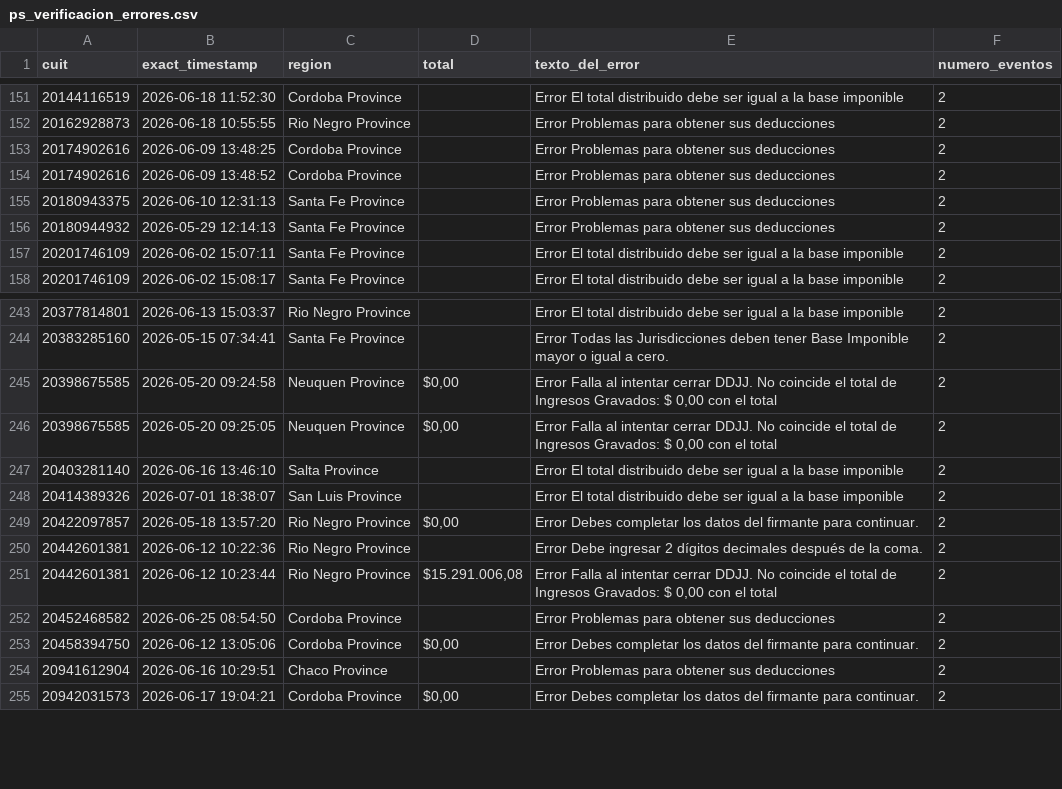
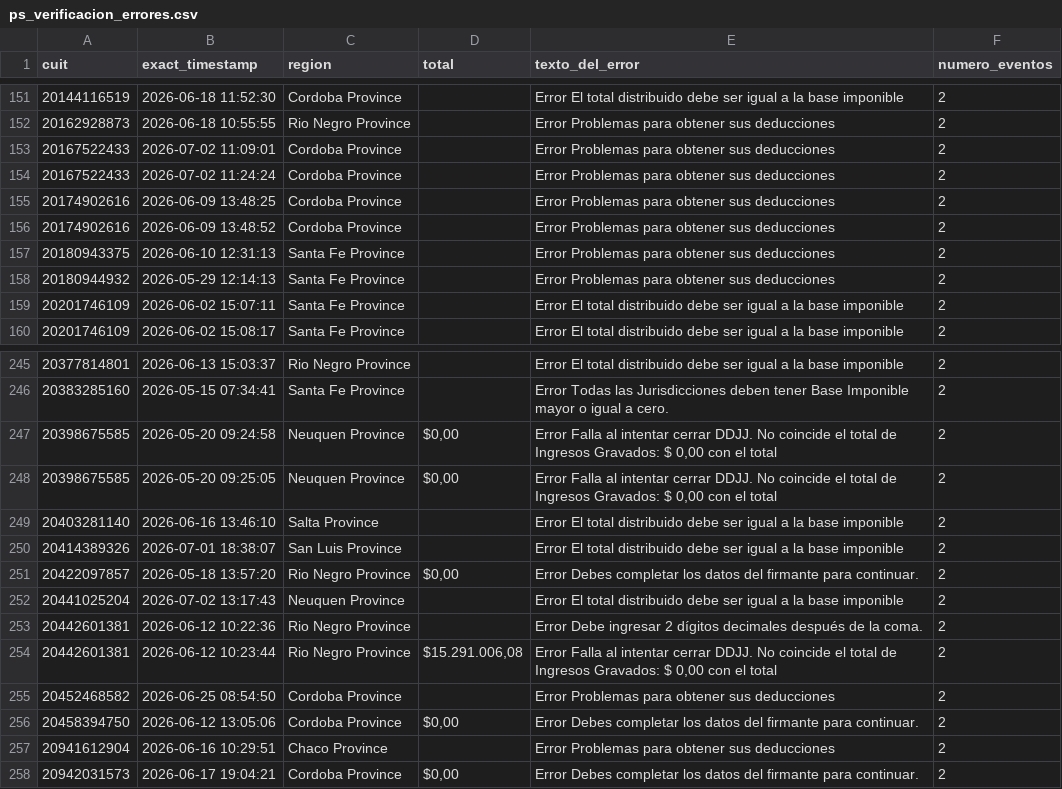
Before and after one commit to framirez-comarb/ps-verificacion-comarb, a CSV file: ps_verificacion_errores.csv, drawn as a sheet; only a part is shown, gaps mark what is left out.

```diff
--- a/ps_verificacion_errores.csv
+++ b/ps_verificacion_errores.csv
@@ -152,2 +152,4 @@
 20162928873,2026-06-18 10:55:55,Rio Negro Province,,Error Problemas para obtener sus deducciones,2
+20167522433,2026-07-02 11:09:01,Cordoba Province,,Error Problemas para obtener sus deducciones,2
+20167522433,2026-07-02 11:24:24,Cordoba Province,,Error Problemas para obtener sus deducciones,2
 20174902616,2026-06-09 13:48:25,Cordoba Province,,Error Problemas para obtener sus deducciones,2
@@ -249,2 +251,3 @@
 20422097857,2026-05-18 13:57:20,Rio Negro Province,"$0,00",Error Debes completar los datos del firmante para continuar.,2
+20441025204,2026-07-02 13:17:43,Neuquen Province,,Error El total distribuido debe ser igual a la base imponible,2
 20442601381,2026-06-12 10:22:36,Rio Negro Province,,Error Debe ingresar 2 dígitos decimales después de la coma.,2
```
Also changed, not shown: ps_verificacion.csv, 3 other files.
